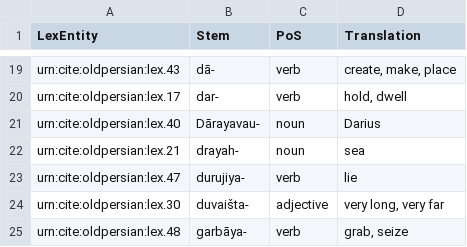
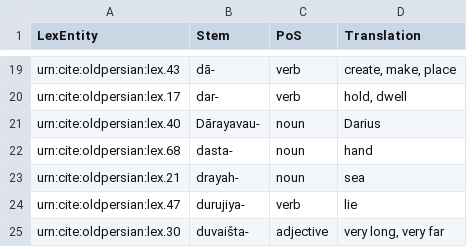
Before and after one commit to neelsmith/op, a CSV file: collections/lexicon.csv, drawn as a sheet; only a part is shown, gaps mark what is left out; the shorter side is filled out with more unchanged rows; the diff names each change by its address in the sheet, - before the commit and + after, or states it on an @@ line.

Commit message:
Update lexicon.csv

```diff
--- a/collections/lexicon.csv
+++ b/collections/lexicon.csv
+row 22: urn:cite:oldpersian:lex.68 | dasta- | noun | hand
```
